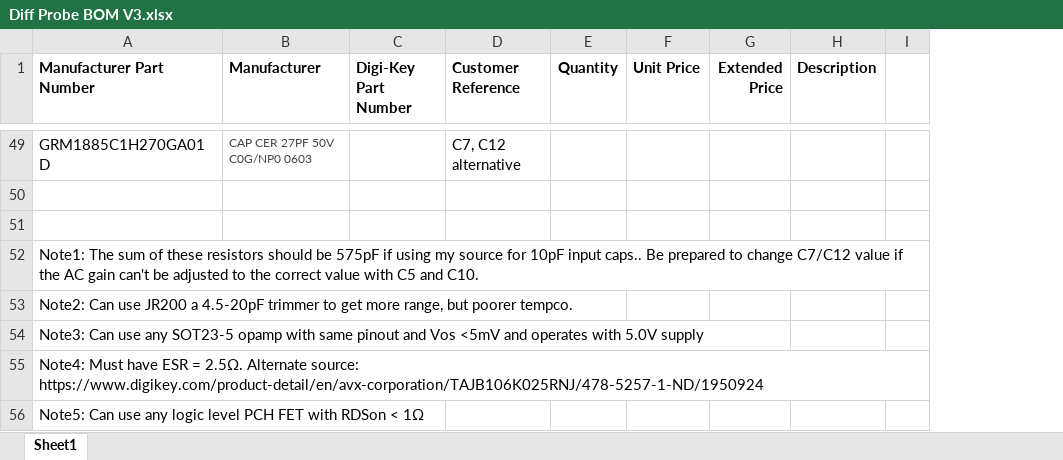
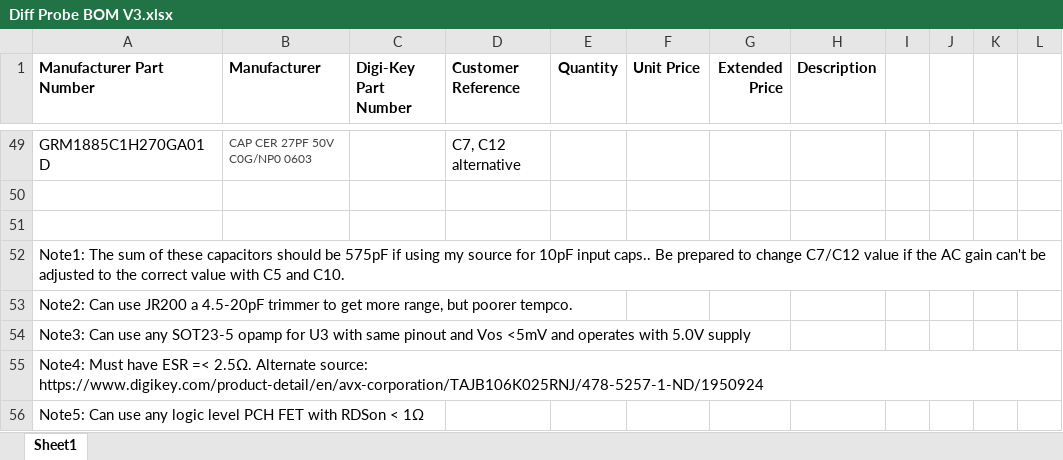
Before and after one commit to paulvee/100MHz-Differential-Probe, an Excel workbook: Diff Probe BOM V3.xlsx, sheet Sheet1, drawn as a sheet; only a part is shown, gaps mark what is left out; values as stored, in another font and other column widths than the file's, no borders; removed rows and columns are numbered as before the commit, all else as after; the diff covers the shown part only; the diff names each change by its address in the sheet, - before the commit and + after, or states it on an @@ line.

Commit message:
Add files via upload

```diff
--- a/Diff Probe BOM V3.xlsx (sheet Sheet1)
+++ b/Diff Probe BOM V3.xlsx (sheet Sheet1)
-column I, empty
+column I, empty
+column J, empty
+column K, empty
+column L, empty
-A52 (Manufacturer Part Number): …of these resistors should be…
+A52 (Manufacturer Part Number): …of these capacitors should be…
-A54 (Manufacturer Part Number): …SOT23-5 opamp with same…
+A54 (Manufacturer Part Number): …SOT23-5 opamp for U3 with same…
-A55 (Manufacturer Part Number): …have ESR = 2.5Ω. Alternate…
+A55 (Manufacturer Part Number): …have ESR =< 2.5Ω. Alternate…
```
Also changed, not shown: 1 removed row and 10 edited cells elsewhere in this sheet.
